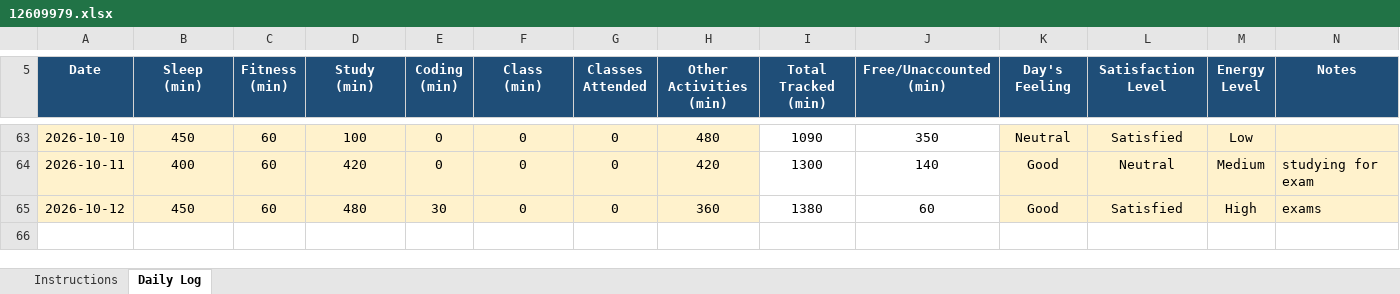
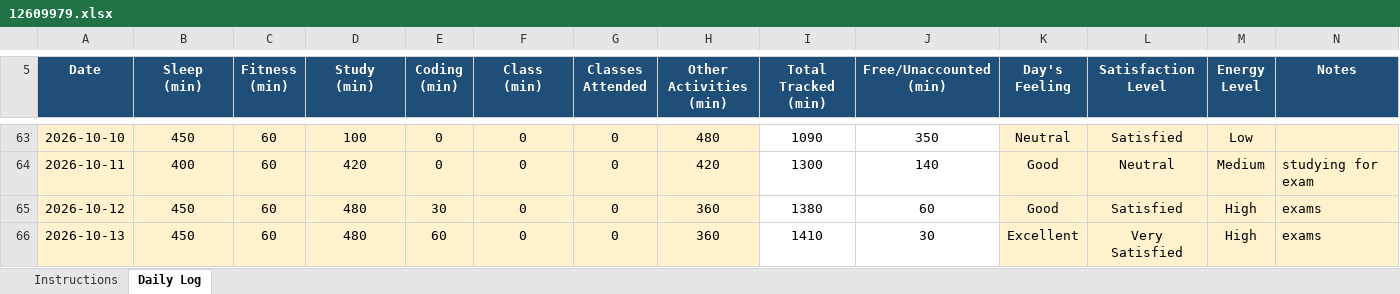
Before and after one commit to Prakriti998/12609979, an Excel workbook: 12609979.xlsx, sheet Daily Log, drawn as a sheet; only a part is shown, gaps mark what is left out; values as stored, in another font and other column widths than the file's, no borders; conditional formats not drawn; the diff names each change by its address in the sheet, - before the commit and + after, or states it on an @@ line.

Commit message:
MY DATA

```diff
--- a/12609979.xlsx (sheet Daily Log)
+++ b/12609979.xlsx (sheet Daily Log)
+row 66: 2026-10-13 | 450 | 60 | 480 | 60 | 0 | 0 | 360 | 1410 | 30 | Excellent | Very Satisfied | High | exams
```
